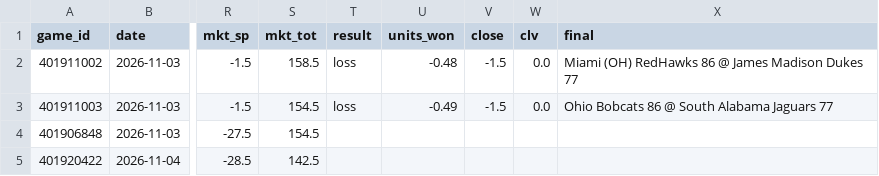
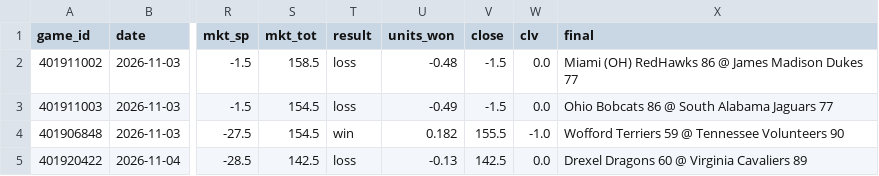
Before and after one commit to psturo77/cbb-data, a CSV file: paper.csv, drawn as a sheet; only a part is shown, gaps mark what is left out; the diff names each change by its address in the sheet, - before the commit and + after, or states it on an @@ line.

```diff
--- a/paper.csv
+++ b/paper.csv
-T4 (result): (empty)
+T4 (result): win
-U4 (units_won): (empty)
+U4 (units_won): 0.182
-V4 (close): (empty)
+V4 (close): 155.5
-W4 (clv): (empty)
+W4 (clv): -1.0
-X4 (final): (empty)
+X4 (final): Wofford Terriers 59 @ Tennessee Volunteers 90
-T5 (result): (empty)
+T5 (result): loss
-U5 (units_won): (empty)
+U5 (units_won): -0.13
-V5 (close): (empty)
+V5 (close): 142.5
-W5 (clv): (empty)
+W5 (clv): 0.0
-X5 (final): (empty)
+X5 (final): Drexel Dragons 60 @ Virginia Cavaliers 89
```
Also changed, not shown: lines.csv, model.csv, 4 other files.
